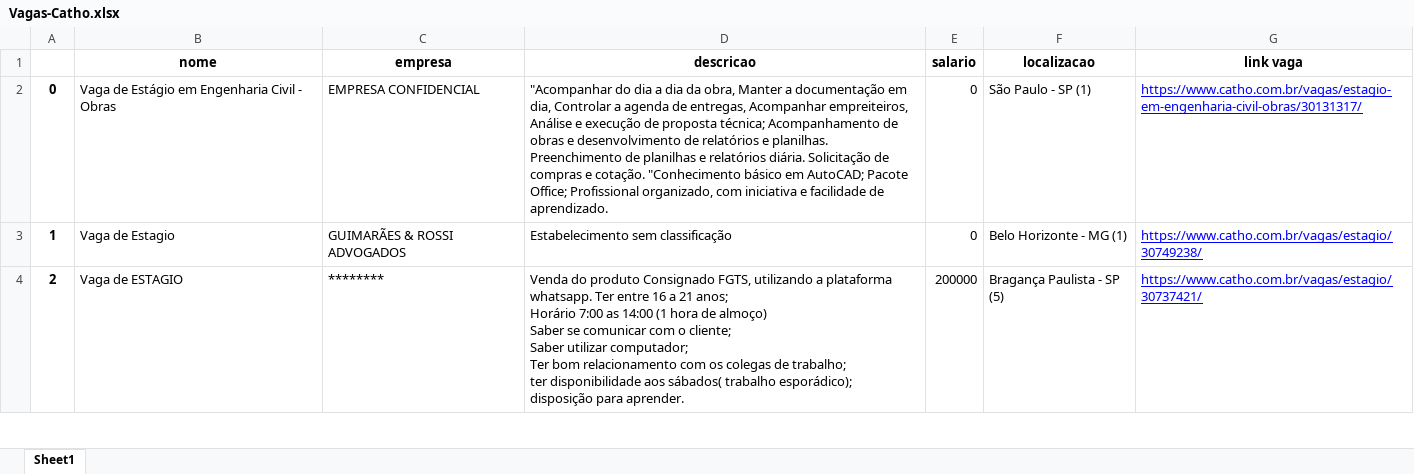
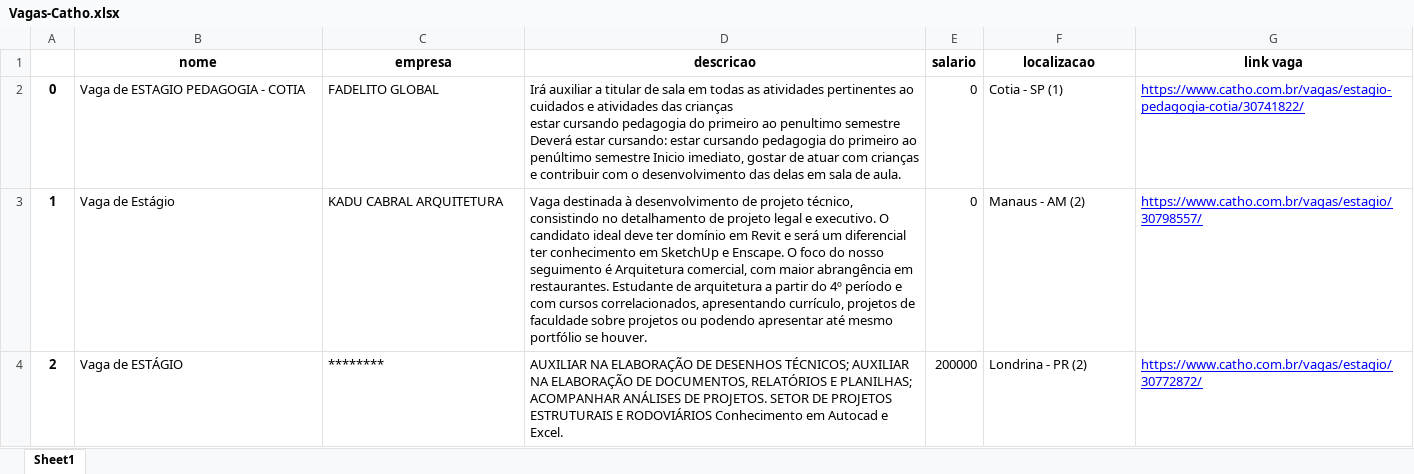
Before and after one commit to OtavioLira/2TIAF-RPA-IA-Challenge-3, an Excel workbook: Vagas-Catho.xlsx, sheet Sheet1, drawn as a sheet; only a part is shown; values as stored, in another font and other column widths than the file's, no borders; ↵ is a line break in a cell; the diff covers the shown part only; the diff names each change by its address in the sheet, - before the commit and + after, or states it on an @@ line.

```diff
--- a/Vagas-Catho.xlsx (sheet Sheet1)
+++ b/Vagas-Catho.xlsx (sheet Sheet1)
-B2 (nome): Vaga de Estágio em Engenharia Civil - Obras
+B2 (nome): Vaga de ESTAGIO PEDAGOGIA - COTIA
-C2 (empresa): EMPRESA CONFIDENCIAL
+C2 (empresa): FADELITO GLOBAL
-D2 (descricao): "Acompanhar do dia a dia da obra, Manter a documentação em dia, Controlar a agenda de entregas, Acompanhar empreiteiros, Análise e execução de proposta técnica; Acompanhamento de obras e desenvolvimento de relatórios e planilhas. Preenchimento de planilhas e relatórios diária. Solicitação de compras e cotação. "Conhecimento básico em AutoCAD; Pacote Office; Profissional organizado, com iniciativa e facilidade de aprendizado.
+D2 (descricao): Irá auxiliar a titular de sala em todas as atividades pertinentes ao cuidados e atividades das crianças ↵ estar cursando pedagogia do primeiro ao penultimo semestre ↵ Deverá estar cursando: estar cursando pedagogia do primeiro ao penúltimo semestre Inicio imediato, gostar de atuar com crianças e contribuir com o desenvolvimento das delas em sala de aula.
-F2 (localizacao): São Paulo - SP (1)
+F2 (localizacao): Cotia - SP (1)
-G2 (link vaga): https://www.catho.com.br/vagas/estagio-em-engenharia-civil-obras/30131317/
+G2 (link vaga): https://www.catho.com.br/vagas/estagio-pedagogia-cotia/30741822/
-B3 (nome): Vaga de Estagio
+B3 (nome): Vaga de Estágio
-C3 (empresa): GUIMARÃES & ROSSI ADVOGADOS
+C3 (empresa): KADU CABRAL ARQUITETURA
-D3 (descricao): Estabelecimento sem classificação
+D3 (descricao): Vaga destinada à desenvolvimento de projeto técnico, consistindo no detalhamento de projeto legal e executivo. O candidato ideal deve ter domínio em Revit e será um diferencial ter conhecimento em SketchUp e Enscape. O foco do nosso seguimento é Arquitetura comercial, com maior abrangência em restaurantes. Estudante de arquitetura a partir do 4º período e com cursos correlacionados, apresentando currículo, projetos de faculdade sobre projetos ou podendo apresentar até mesmo portfólio se houver.
-F3 (localizacao): Belo Horizonte - MG (1)
+F3 (localizacao): Manaus - AM (2)
-G3 (link vaga): https://www.catho.com.br/vagas/estagio/30749238/
+G3 (link vaga): https://www.catho.com.br/vagas/estagio/30798557/
-B4 (nome): Vaga de ESTAGIO
+B4 (nome): Vaga de ESTÁGIO
-D4 (descricao): Venda do produto Consignado FGTS, utilizando a plataforma whatsapp. Ter entre 16 a 21 anos; ↵ Horário 7:00 as 14:00 (1 hora de almoço) ↵ Saber se comunicar com o cliente; ↵ Saber utilizar computador; ↵ Ter bom relacionamento com os colegas de trabalho; ↵ ter disponibilidade aos sábados( trabalho esporádico); ↵ disposição para aprender.
+D4 (descricao): AUXILIAR NA ELABORAÇÃO DE DESENHOS TÉCNICOS; AUXILIAR NA ELABORAÇÃO DE DOCUMENTOS, RELATÓRIOS E PLANILHAS; ACOMPANHAR ANÁLISES DE PROJETOS. SETOR DE PROJETOS ESTRUTURAIS E RODOVIÁRIOS Conhecimento em Autocad e Excel.
-F4 (localizacao): Bragança Paulista - SP (5)
+F4 (localizacao): Londrina - PR (2)
-G4 (link vaga): https://www.catho.com.br/vagas/estagio/30737421/
+G4 (link vaga): https://www.catho.com.br/vagas/estagio/30772872/
```
Also changed, not shown: 109 edited cells elsewhere in this sheet, 1 other file.
